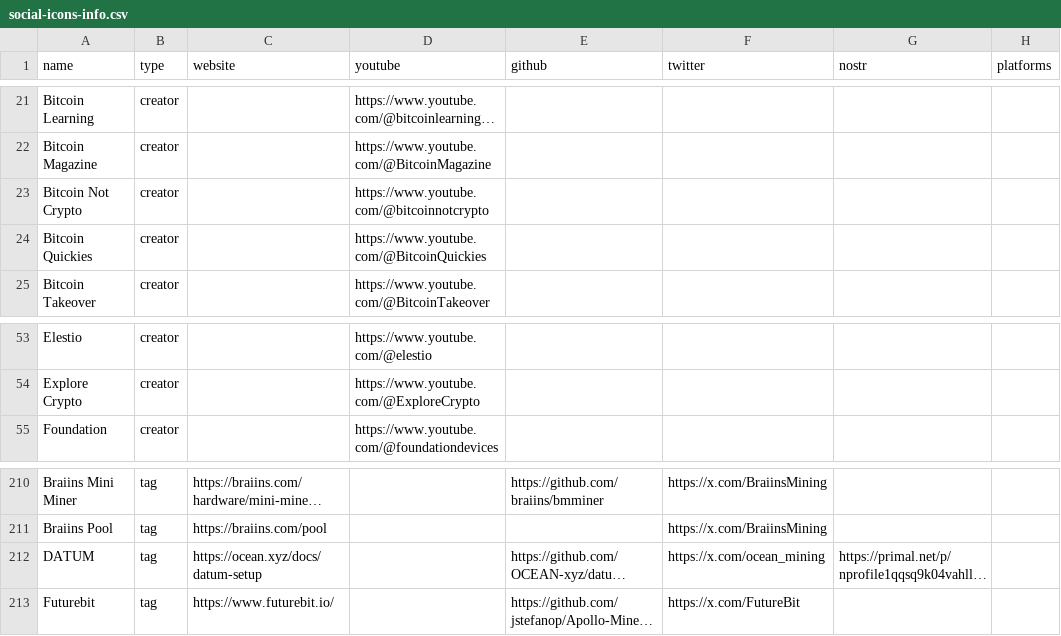
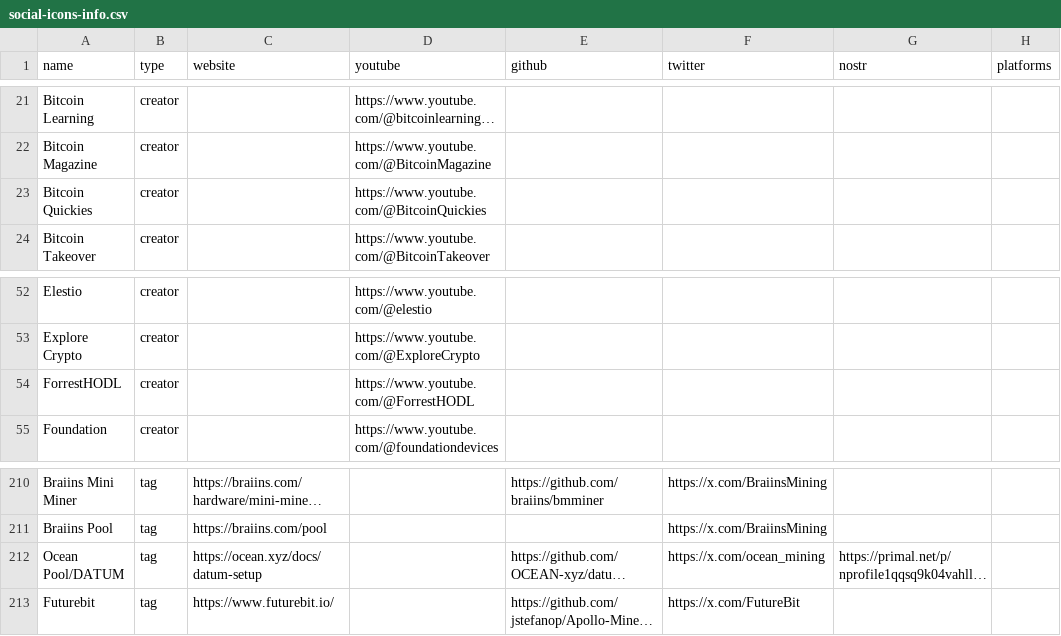
Before and after one commit to vake21/bitcointutorials.org, a CSV file: social-icons-info.csv, drawn as a sheet; only a part is shown, gaps mark what is left out; long unchanged cells end in …; removed rows and columns are numbered as before the commit, all else as after; the diff names each change by its address in the sheet, - before the commit and + after, or states it on an @@ line.

```diff
--- a/social-icons-info.csv
+++ b/social-icons-info.csv
-row 23: Bitcoin Not Crypto | creator |  | https://www.youtube.com/@bitcoinnotcrypto
+row 54: ForrestHODL | creator |  | https://www.youtube.com/@ForrestHODL
-A212 (name): DATUM
+A212 (name): Ocean Pool/DATUM
```
Also changed, not shown: video_template.csv, 6 other files.
